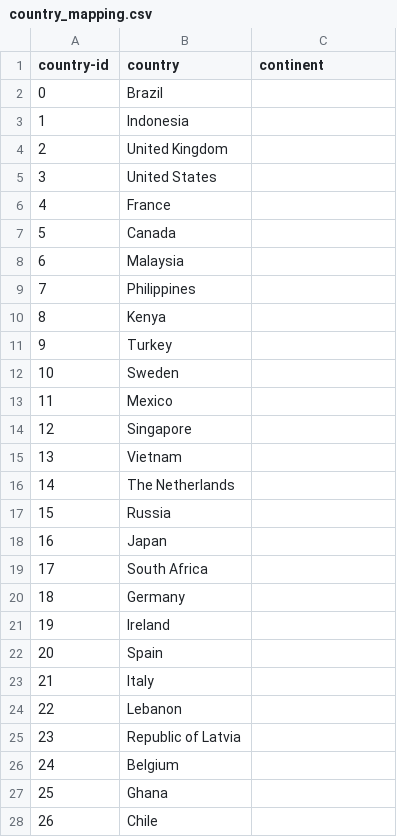
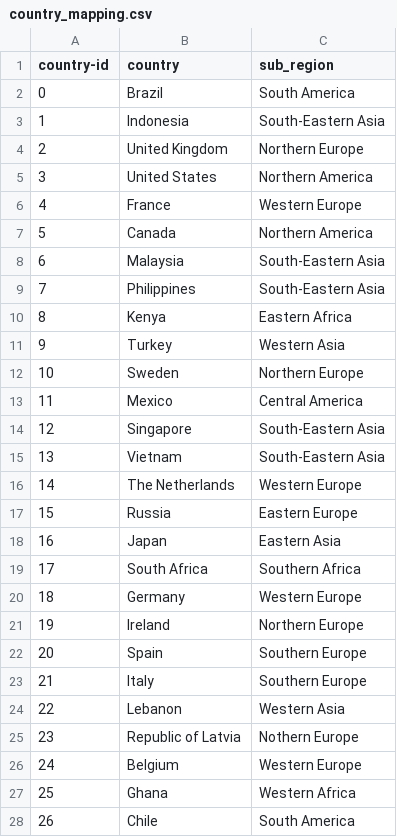
Before and after one commit to joboy19/CARS, a CSV file: data/mm/country_mapping.csv, drawn as a sheet; only a part is shown; the diff covers the shown part only.

```diff
--- a/data/mm/country_mapping.csv
+++ b/data/mm/country_mapping.csv
@@ -1,28 +1,28 @@
-country-id,country,continent
-0,Brazil
-1,Indonesia
-2,United Kingdom
-3,United States
-4,France
-5,Canada
-6,Malaysia
-7,Philippines
-8,Kenya
-9,Turkey
-10,Sweden
-11,Mexico
-12,Singapore
-13,Vietnam
-14,The Netherlands
-15,Russia
-16,Japan
-17,South Africa
-18,Germany
-19,Ireland
-20,Spain
-21,Italy
-22,Lebanon
-23,Republic of Latvia
-24,Belgium
-25,Ghana
-26,Chile
+country-id,country,sub_region
+0,Brazil,South America
+1,Indonesia,South-Eastern Asia
+2,United Kingdom,Northern Europe
+3,United States,Northern America
+4,France,Western Europe
+5,Canada,Northern America
+6,Malaysia,South-Eastern Asia
+7,Philippines,South-Eastern Asia
+8,Kenya,Eastern Africa
+9,Turkey,Western Asia
+10,Sweden,Northern Europe
+11,Mexico,Central America
+12,Singapore,South-Eastern Asia
+13,Vietnam,South-Eastern Asia
+14,The Netherlands,Western Europe
+15,Russia,Eastern Europe
+16,Japan,Eastern Asia
+17,South Africa,Southern Africa
+18,Germany,Western Europe
+19,Ireland,Northern Europe
+20,Spain,Southern Europe
+21,Italy,Southern Europe
+22,Lebanon,Western Asia
+23,Republic of Latvia,Nothern Europe
+24,Belgium,Western Europe
+25,Ghana,Western Africa
+26,Chile,South America
```
Also changed, not shown: 1 removed row and 152 edited cells elsewhere in this file, 25 other files.
